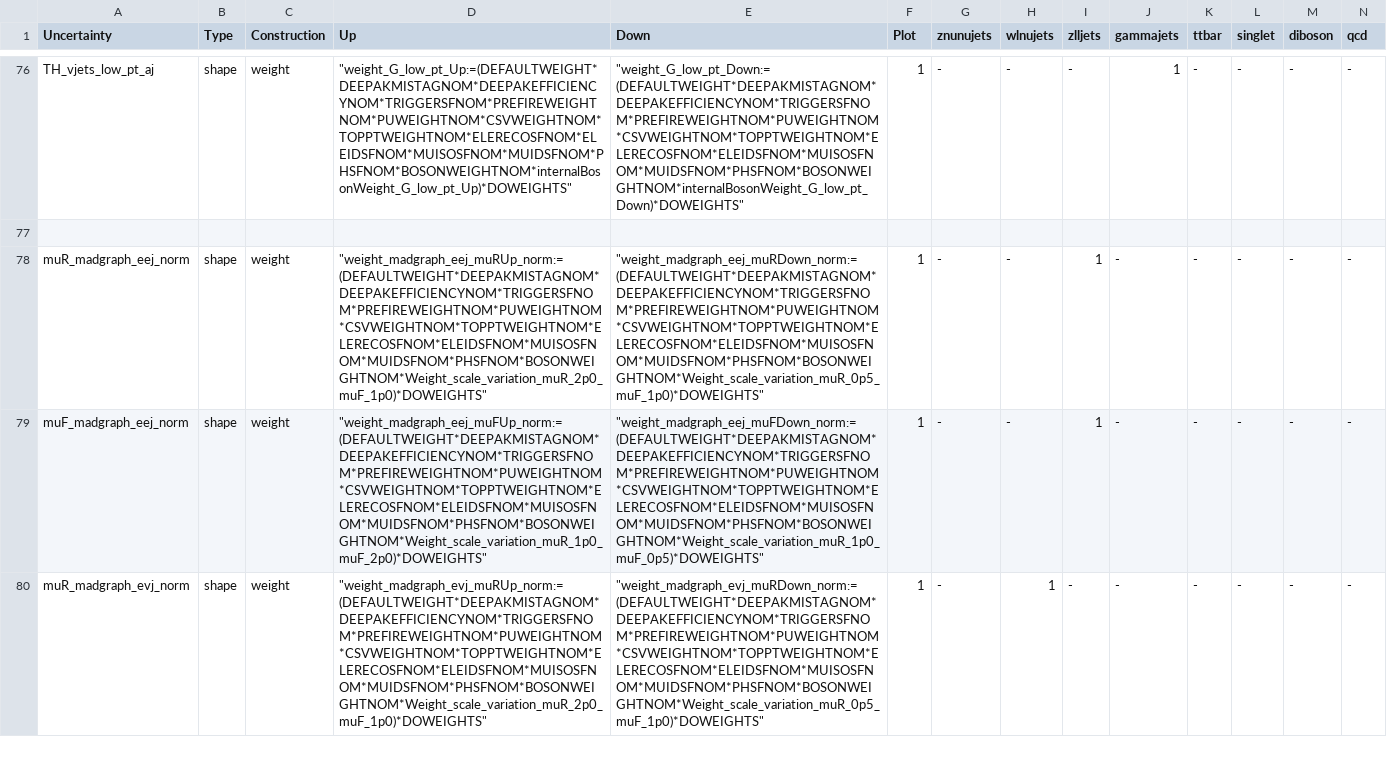
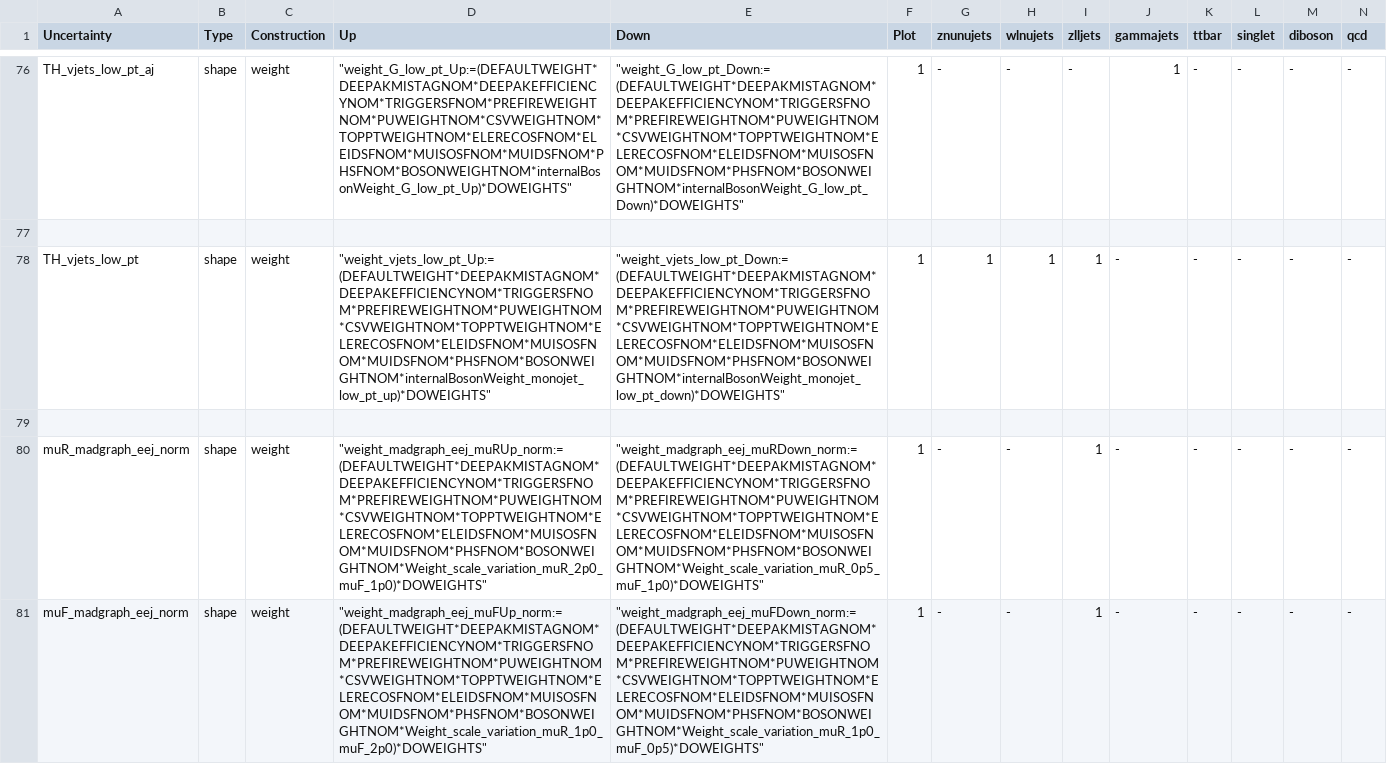
Before and after one commit to kit-cn-cms/pyroot-plotscripts, a CSV file: configs/Monotop/systematics_2016.csv, drawn as a sheet; only a part is shown, gaps mark what is left out; the shorter side is filled out with more unchanged rows; rows hold the shown columns only; the diff names each change by its address in the sheet, - before the commit and + after, or states it on an @@ line.

Commit message:
use low W pt theory K factors to define uncertainty band

```diff
--- a/configs/Monotop/systematics_2016.csv
+++ b/configs/Monotop/systematics_2016.csv
+row 78: TH_vjets_low_pt | shape | weight | "weight_vjets_low_pt_Up:=(DEFAULTWEIGHT*DEEPAKMISTAGNOM*DEEPAKEFFICIENCYNOM*TRIGGERSFNOM*PREFIREWEIGHTNOM*PUWEIGHTNOM*CSVWEIGHTNOM*TOPPTWEIGHTNOM*ELERECOSFNOM*ELEIDSFNOM*MUISOSFNOM*MUIDSFNOM*PHSFNOM*BOSONWEIGHTNOM*internalBosonWeight_monojet_low_pt_up)*DOWEIGHTS" | "weight_vjets_low_pt_Down:=(DEFAULTWEIGHT*DEEPAKMISTAGNOM*DEEPAKEFFICIENCYNOM*TRIGGERSFNOM*PREFIREWEIGHTNOM*PUWEIGHTNOM*CSVWEIGHTNOM*TOPPTWEIGHTNOM*ELERECOSFNOM*ELEIDSFNOM*MUISOSFNOM*MUIDSFNOM*PHSFNOM*BOSONWEIGHTNOM*internalBosonWeight_monojet_low_pt_down)*DOWEIGHTS" | 1 | 1 | 1 | 1 | - | - | - | - | -
+row 79: (empty)
```
Also changed, not shown: configs/Monotop/systematics_2017.csv, configs/Monotop/systematics_2018.csv, 1 other file.
